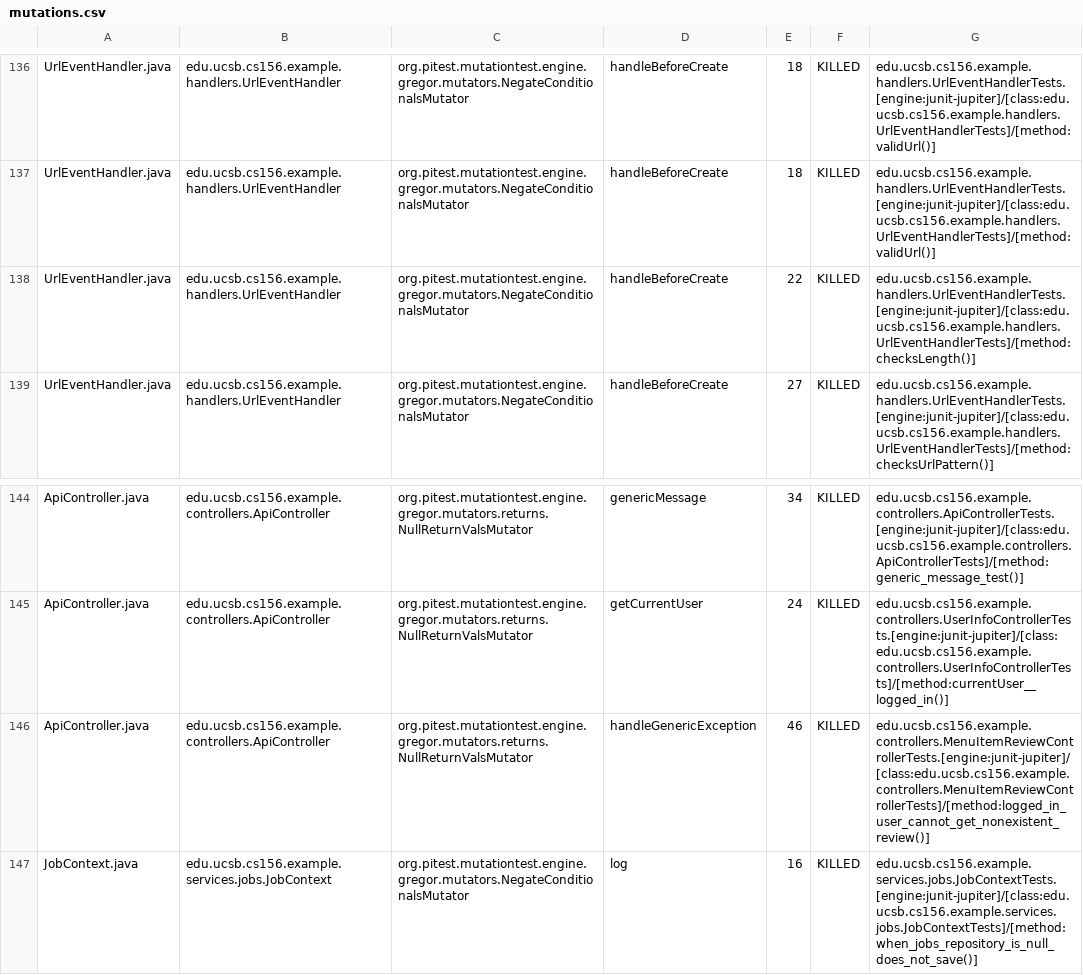
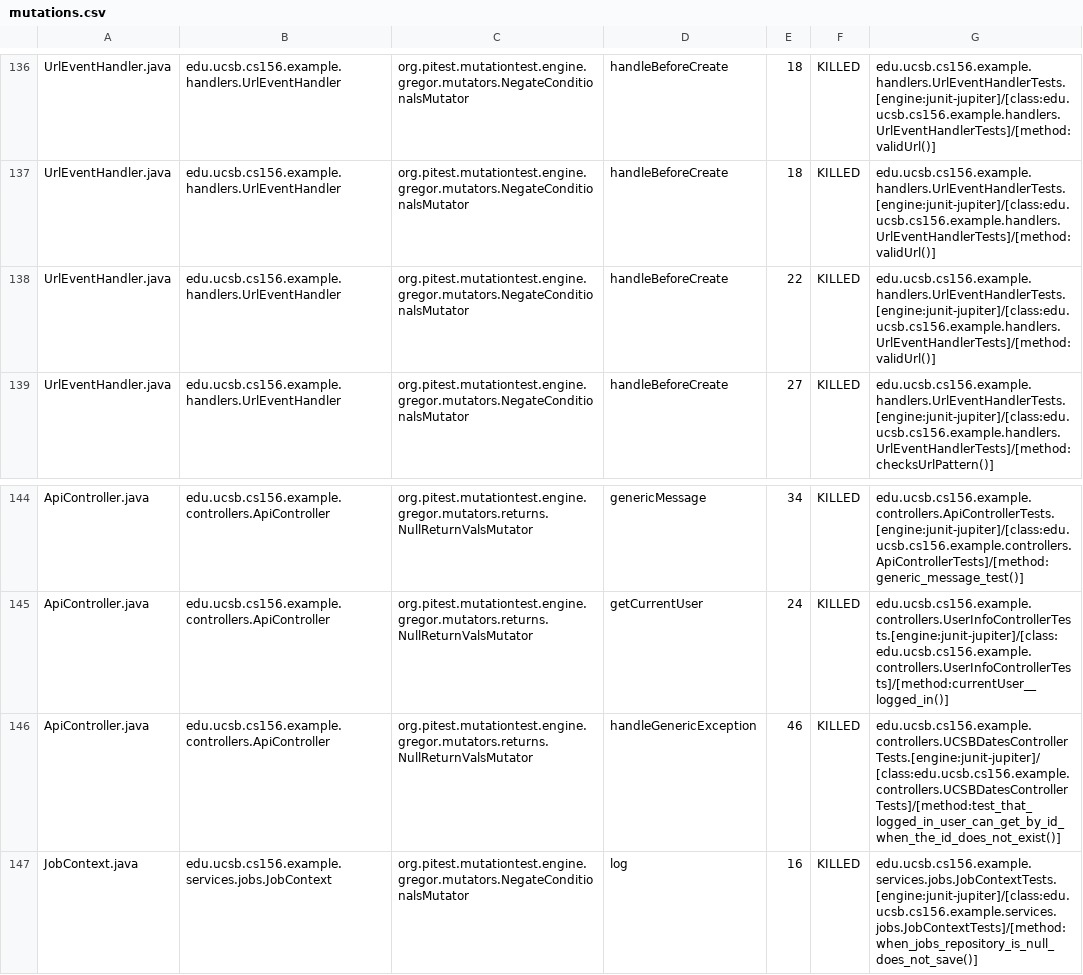
Before and after one commit to ucsb-cs156-f26/team01-f26-10, a CSV file: prs/64/pitest/mutations.csv, drawn as a sheet; only a part is shown, gaps mark what is left out.

Commit message:
Deploying to gh-pages from @ ucsb-cs156-f26/team01-f26-10@4a9416cd06e144630329f243ddd54d7dd6600493 🚀

```diff
--- a/prs/64/pitest/mutations.csv
+++ b/prs/64/pitest/mutations.csv
@@ -137,3 +137,3 @@ UrlEventHandler.java,edu.ucsb.cs156.example.handlers.UrlEventHandler,org.pitest.
 UrlEventHandler.java,edu.ucsb.cs156.example.handlers.UrlEventHandler,org.pitest.mutationtest.engine.gregor.mutators.NegateConditionalsMutator,handleBeforeCreate,18,KILLED,edu.ucsb.cs156.example.handlers.UrlEventHandlerTests.[engine:junit-jupiter]/[class:edu.ucsb.cs156.example.handlers.UrlEventHandlerTests]/[method:validUrl()]
-UrlEventHandler.java,edu.ucsb.cs156.example.handlers.UrlEventHandler,org.pitest.mutationtest.engine.gregor.mutators.NegateConditionalsMutator,handleBeforeCreate,22,KILLED,edu.ucsb.cs156.example.handlers.UrlEventHandlerTests.[engine:junit-jupiter]/[class:edu.ucsb.cs156.example.handlers.UrlEventHandlerTests]/[method:checksLength()]
+UrlEventHandler.java,edu.ucsb.cs156.example.handlers.UrlEventHandler,org.pitest.mutationtest.engine.gregor.mutators.NegateConditionalsMutator,handleBeforeCreate,22,KILLED,edu.ucsb.cs156.example.handlers.UrlEventHandlerTests.[engine:junit-jupiter]/[class:edu.ucsb.cs156.example.handlers.UrlEventHandlerTests]/[method:validUrl()]
 UrlEventHandler.java,edu.ucsb.cs156.example.handlers.UrlEventHandler,org.pitest.mutationtest.engine.gregor.mutators.NegateConditionalsMutator,handleBeforeCreate,27,KILLED,edu.ucsb.cs156.example.handlers.UrlEventHandlerTests.[engine:junit-jupiter]/[class:edu.ucsb.cs156.example.handlers.UrlEventHandlerTests]/[method:checksUrlPattern()]
@@ -145,3 +145,3 @@ ApiController.java,edu.ucsb.cs156.example.controllers.ApiController,org.pitest.m
 ApiController.java,edu.ucsb.cs156.example.controllers.ApiController,org.pitest.mutationtest.engine.gregor.mutators.returns.NullReturnValsMutator,getCurrentUser,24,KILLED,edu.ucsb.cs156.example.controllers.UserInfoControllerTests.[engine:junit-jupiter]/[class:edu.ucsb.cs156.example.controllers.UserInfoControllerTests]/[method:currentUser__logged_in()]
-ApiController.java,edu.ucsb.cs156.example.controllers.ApiController,org.pitest.mutationtest.engine.gregor.mutators.returns.NullReturnValsMutator,handleGenericException,46,KILLED,edu.ucsb.cs156.example.controllers.MenuItemReviewControllerTests.[engine:junit-jupiter]/[class:edu.ucsb.cs156.example.controllers.MenuItemReviewControllerTests]/[method:logged_in_user_cannot_get_nonexistent_review()]
+ApiController.java,edu.ucsb.cs156.example.controllers.ApiController,org.pitest.mutationtest.engine.gregor.mutators.returns.NullReturnValsMutator,handleGenericException,46,KILLED,edu.ucsb.cs156.example.controllers.UCSBDatesControllerTests.[engine:junit-jupiter]/[class:edu.ucsb.cs156.example.controllers.UCSBDatesControllerTests]/[method:test_that_logged_in_user_can_get_by_id_when_the_id_does_not_exist()]
 JobContext.java,edu.ucsb.cs156.example.services.jobs.JobContext,org.pitest.mutationtest.engine.gregor.mutators.NegateConditionalsMutator,log,16,KILLED,edu.ucsb.cs156.example.services.jobs.JobContextTests.[engine:junit-jupiter]/[class:edu.ucsb.cs156.example.services.jobs.JobContextTests]/[method:when_jobs_repository_is_null_does_not_save()]
```
Also changed, not shown: 19 other files.
